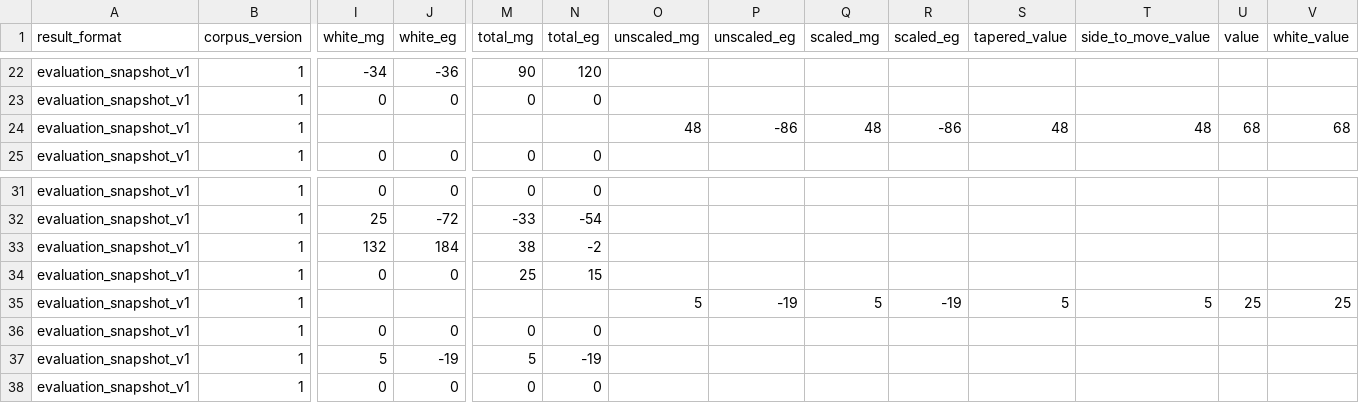
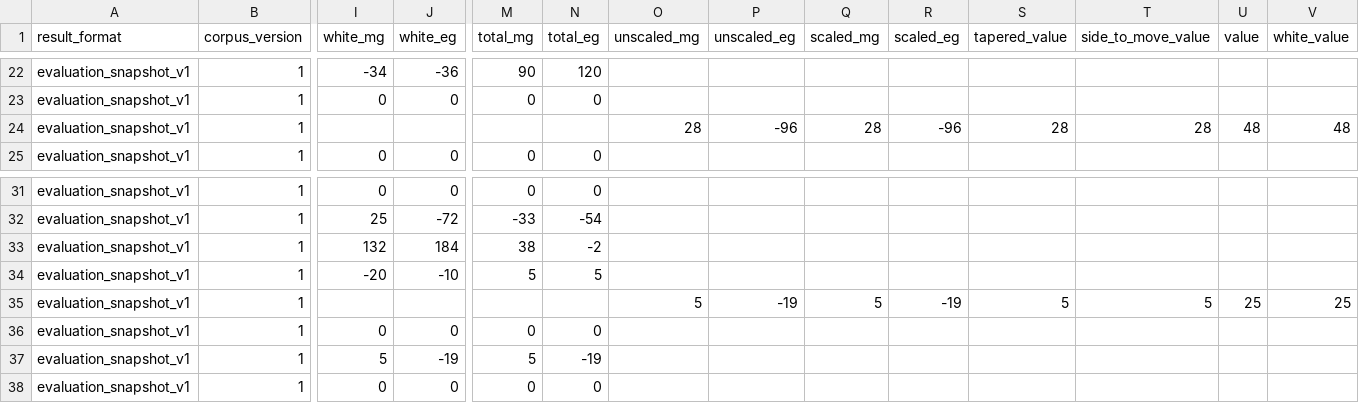
Before and after one commit to zm-bm/latrunculi, a TSV file: bench/eval/baseline.tsv, drawn as a sheet; only a part is shown, gaps mark what is left out; the diff names each change by its address in the sheet, - before the commit and + after, or states it on an @@ line.

Commit message:
feat(eval): recognize pawn attacks as piece threats

```diff
--- a/bench/eval/baseline.tsv
+++ b/bench/eval/baseline.tsv
-O24 (unscaled_mg): 48
+O24 (unscaled_mg): 28
-P24 (unscaled_eg): -86
+P24 (unscaled_eg): -96
-Q24 (scaled_mg): 48
+Q24 (scaled_mg): 28
-R24 (scaled_eg): -86
+R24 (scaled_eg): -96
-S24 (tapered_value): 48
+S24 (tapered_value): 28
-T24 (side_to_move_value): 48
+T24 (side_to_move_value): 28
-U24 (value): 68
+U24 (value): 48
-V24 (white_value): 68
+V24 (white_value): 48
-I34 (white_mg): 0
+I34 (white_mg): -20
-J34 (white_eg): 0
+J34 (white_eg): -10
-M34 (total_mg): 25
+M34 (total_mg): 5
-N34 (total_eg): 15
+N34 (total_eg): 5
```
Also changed, not shown: 3 other files.
